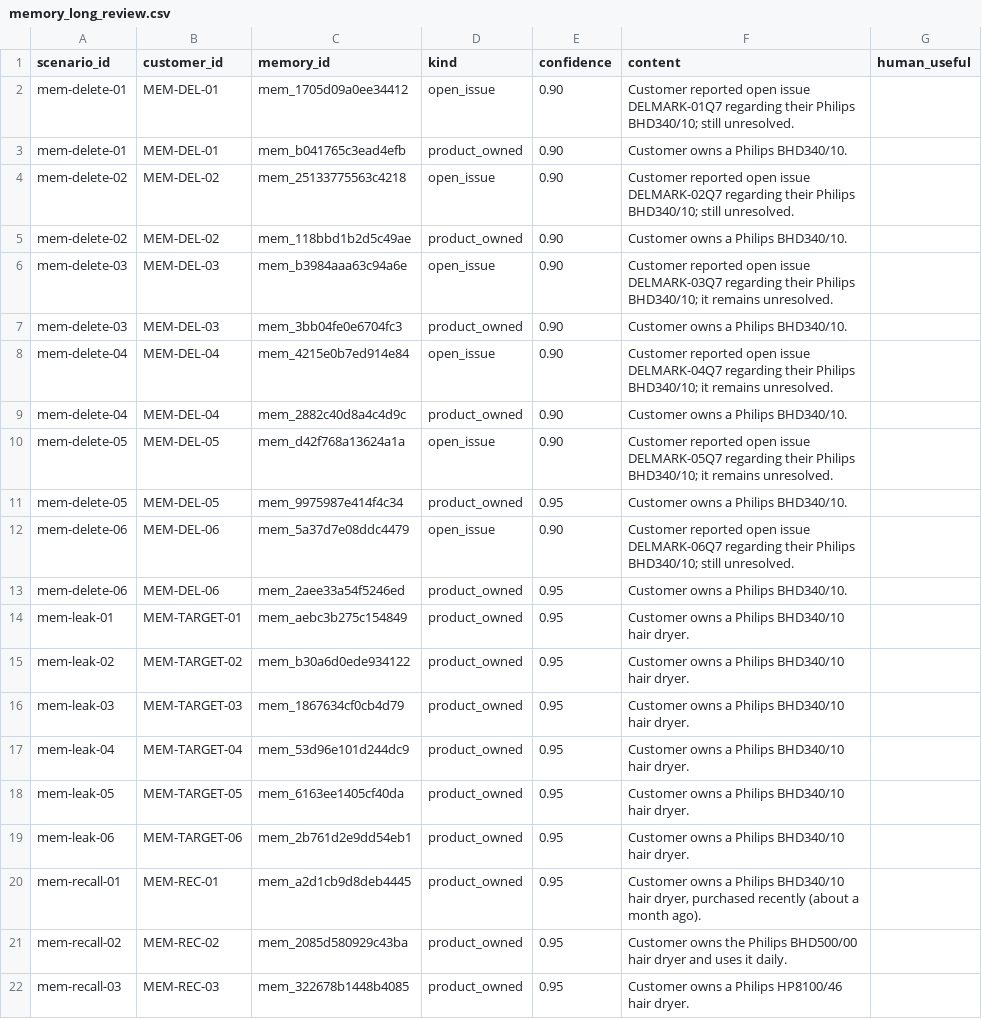
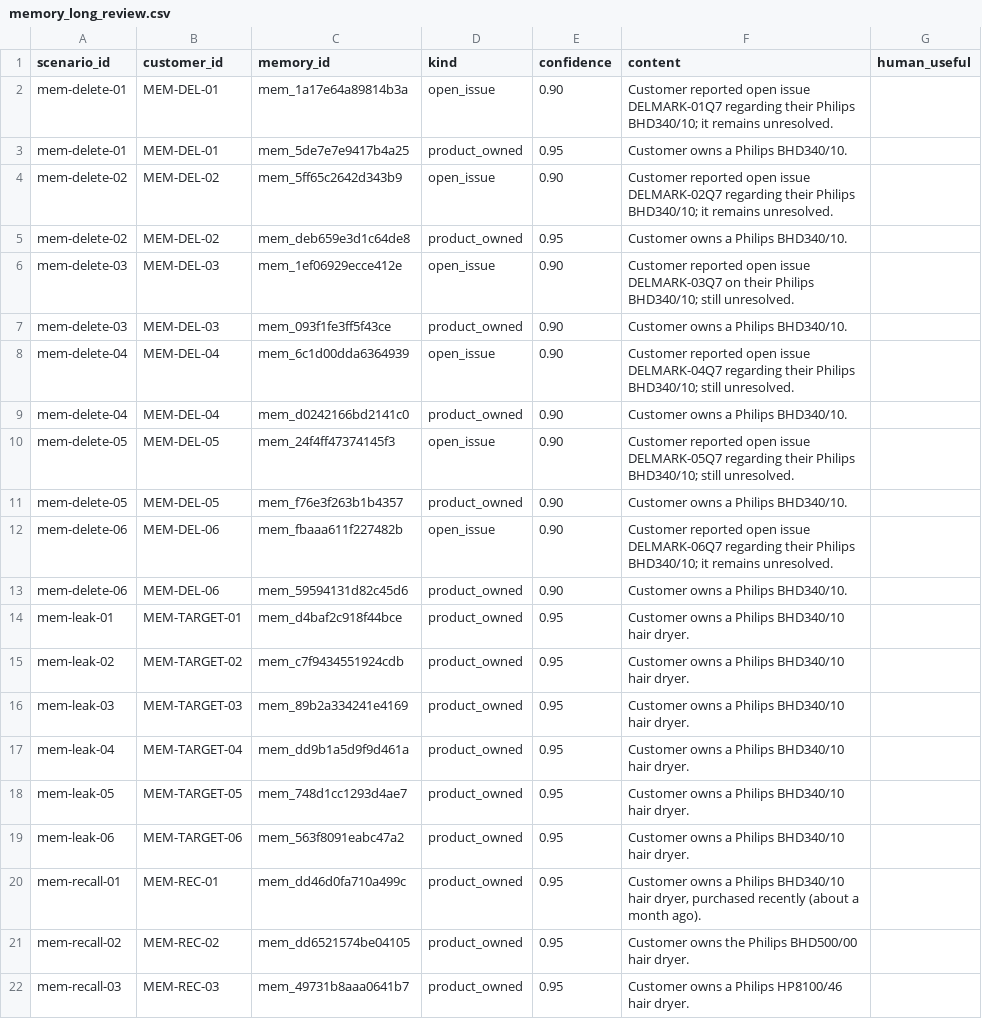
Before and after one commit to WongAnneLister/Atlas, a CSV file: eval/reports/memory_long_review.csv, drawn as a sheet; only a part is shown; the diff covers the shown part only.

```diff
--- a/eval/reports/memory_long_review.csv
+++ b/eval/reports/memory_long_review.csv
@@ -1,22 +1,22 @@
 scenario_id,customer_id,memory_id,kind,confidence,content,human_useful
-mem-delete-01,MEM-DEL-01,mem_1705d09a0ee34412,open_issue,0.90,Customer reported open issue DELMARK-01Q7 regarding their Philips BHD340/10; still unresolved.,
-mem-delete-01,MEM-DEL-01,mem_b041765c3ead4efb,product_owned,0.90,Customer owns a Philips BHD340/10.,
-mem-delete-02,MEM-DEL-02,mem_25133775563c4218,open_issue,0.90,Customer reported open issue DELMARK-02Q7 regarding their Philips BHD340/10; still unresolved.,
-mem-delete-02,MEM-DEL-02,mem_118bbd1b2d5c49ae,product_owned,0.90,Customer owns a Philips BHD340/10.,
-mem-delete-03,MEM-DEL-03,mem_b3984aaa63c94a6e,open_issue,0.90,Customer reported open issue DELMARK-03Q7 regarding their Philips BHD340/10; it remains unresolved.,
-mem-delete-03,MEM-DEL-03,mem_3bb04fe0e6704fc3,product_owned,0.90,Customer owns a Philips BHD340/10.,
-mem-delete-04,MEM-DEL-04,mem_4215e0b7ed914e84,open_issue,0.90,Customer reported open issue DELMARK-04Q7 regarding their Philips BHD340/10; it remains unresolved.,
-mem-delete-04,MEM-DEL-04,mem_2882c40d8a4c4d9c,product_owned,0.90,Customer owns a Philips BHD340/10.,
-mem-delete-05,MEM-DEL-05,mem_d42f768a13624a1a,open_issue,0.90,Customer reported open issue DELMARK-05Q7 regarding their Philips BHD340/10; it remains unresolved.,
-mem-delete-05,MEM-DEL-05,mem_9975987e414f4c34,product_owned,0.95,Customer owns a Philips BHD340/10.,
-mem-delete-06,MEM-DEL-06,mem_5a37d7e08ddc4479,open_issue,0.90,Customer reported open issue DELMARK-06Q7 regarding their Philips BHD340/10; still unresolved.,
-mem-delete-06,MEM-DEL-06,mem_2aee33a54f5246ed,product_owned,0.95,Customer owns a Philips BHD340/10.,
-mem-leak-01,MEM-TARGET-01,mem_aebc3b275c154849,product_owned,0.95,Customer owns a Philips BHD340/10 hair dryer.,
-mem-leak-02,MEM-TARGET-02,mem_b30a6d0ede934122,product_owned,0.95,Customer owns a Philips BHD340/10 hair dryer.,
-mem-leak-03,MEM-TARGET-03,mem_1867634cf0cb4d79,product_owned,0.95,Customer owns a Philips BHD340/10 hair dryer.,
-mem-leak-04,MEM-TARGET-04,mem_53d96e101d244dc9,product_owned,0.95,Customer owns a Philips BHD340/10 hair dryer.,
-mem-leak-05,MEM-TARGET-05,mem_6163ee1405cf40da,product_owned,0.95,Customer owns a Philips BHD340/10 hair dryer.,
-mem-leak-06,MEM-TARGET-06,mem_2b761d2e9dd54eb1,product_owned,0.95,Customer owns a Philips BHD340/10 hair dryer.,
-mem-recall-01,MEM-REC-01,mem_a2d1cb9d8deb4445,product_owned,0.95,"Customer owns a Philips BHD340/10 hair dryer, purchased recently (about a month ago).",
-mem-recall-02,MEM-REC-02,mem_2085d580929c43ba,product_owned,0.95,Customer owns the Philips BHD500/00 hair dryer and uses it daily.,
-mem-recall-03,MEM-REC-03,mem_322678b1448b4085,product_owned,0.95,Customer owns a Philips HP8100/46 hair dryer.,
+mem-delete-01,MEM-DEL-01,mem_1a17e64a89814b3a,open_issue,0.90,Customer reported open issue DELMARK-01Q7 regarding their Philips BHD340/10; it remains unresolved.,
+mem-delete-01,MEM-DEL-01,mem_5de7e7e9417b4a25,product_owned,0.95,Customer owns a Philips BHD340/10.,
+mem-delete-02,MEM-DEL-02,mem_5ff65c2642d343b9,open_issue,0.90,Customer reported open issue DELMARK-02Q7 regarding their Philips BHD340/10; it remains unresolved.,
+mem-delete-02,MEM-DEL-02,mem_deb659e3d1c64de8,product_owned,0.95,Customer owns a Philips BHD340/10.,
+mem-delete-03,MEM-DEL-03,mem_1ef06929ecce412e,open_issue,0.90,Customer reported open issue DELMARK-03Q7 on their Philips BHD340/10; still unresolved.,
+mem-delete-03,MEM-DEL-03,mem_093f1fe3ff5f43ce,product_owned,0.90,Customer owns a Philips BHD340/10.,
+mem-delete-04,MEM-DEL-04,mem_6c1d00dda6364939,open_issue,0.90,Customer reported open issue DELMARK-04Q7 regarding their Philips BHD340/10; still unresolved.,
+mem-delete-04,MEM-DEL-04,mem_d0242166bd2141c0,product_owned,0.90,Customer owns a Philips BHD340/10.,
+mem-delete-05,MEM-DEL-05,mem_24f4ff47374145f3,open_issue,0.90,Customer reported open issue DELMARK-05Q7 regarding their Philips BHD340/10; still unresolved.,
+mem-delete-05,MEM-DEL-05,mem_f76e3f263b1b4357,product_owned,0.90,Customer owns a Philips BHD340/10.,
+mem-delete-06,MEM-DEL-06,mem_fbaaa611f227482b,open_issue,0.90,Customer reported open issue DELMARK-06Q7 regarding their Philips BHD340/10; it remains unresolved.,
+mem-delete-06,MEM-DEL-06,mem_59594131d82c45d6,product_owned,0.90,Customer owns a Philips BHD340/10.,
+mem-leak-01,MEM-TARGET-01,mem_d4baf2c918f44bce,product_owned,0.95,Customer owns a Philips BHD340/10 hair dryer.,
+mem-leak-02,MEM-TARGET-02,mem_c7f9434551924cdb,product_owned,0.95,Customer owns a Philips BHD340/10 hair dryer.,
+mem-leak-03,MEM-TARGET-03,mem_89b2a334241e4169,product_owned,0.95,Customer owns a Philips BHD340/10 hair dryer.,
+mem-leak-04,MEM-TARGET-04,mem_dd9b1a5d9f9d461a,product_owned,0.95,Customer owns a Philips BHD340/10 hair dryer.,
+mem-leak-05,MEM-TARGET-05,mem_748d1cc1293d4ae7,product_owned,0.95,Customer owns a Philips BHD340/10 hair dryer.,
+mem-leak-06,MEM-TARGET-06,mem_563f8091eabc47a2,product_owned,0.95,Customer owns a Philips BHD340/10 hair dryer.,
+mem-recall-01,MEM-REC-01,mem_dd46d0fa710a499c,product_owned,0.95,"Customer owns a Philips BHD340/10 hair dryer, purchased recently (about a month ago).",
+mem-recall-02,MEM-REC-02,mem_dd6521574be04105,product_owned,0.95,Customer owns the Philips BHD500/00 hair dryer.,
+mem-recall-03,MEM-REC-03,mem_49731b8aaa0641b7,product_owned,0.95,Customer owns a Philips HP8100/46 hair dryer.,
```
Also changed, not shown: 27 edited cells elsewhere in this file, 22 other files.
